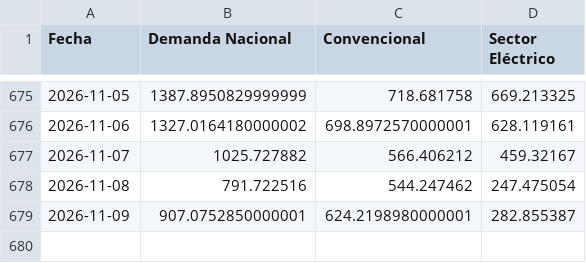
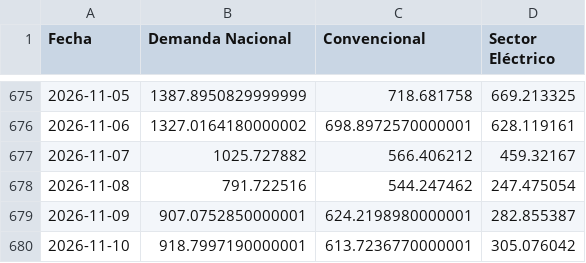
Before and after one commit to javiglejun/EnagasFollowUp, a CSV file: historico_demanda.csv, drawn as a sheet; only a part is shown, gaps mark what is left out.

```diff
--- a/historico_demanda.csv
+++ b/historico_demanda.csv
@@ -679 +679,2 @@
 2026-11-09,907.0752850000001,624.2198980000001,282.855387
+2026-11-10,918.7997190000001,613.7236770000001,305.076042
```
Also changed, not shown: 1 other file.
